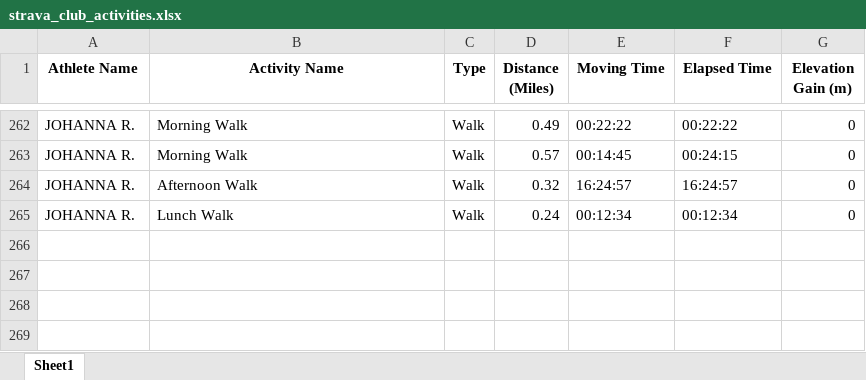
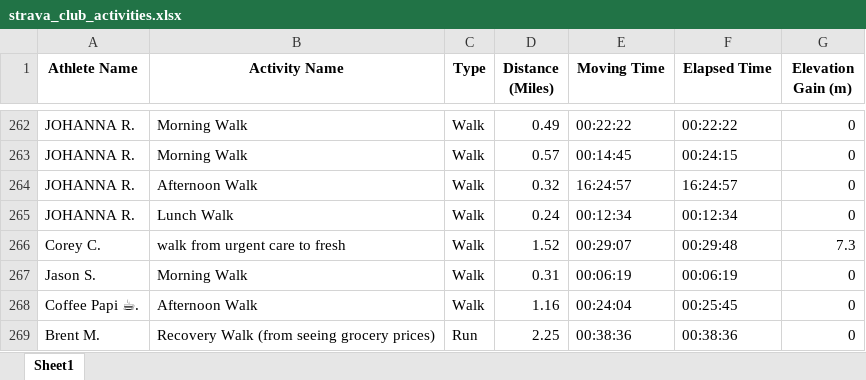
Before and after one commit to aiteam5-hub/TeamDistanceChallenge, an Excel workbook: strava_club_activities.xlsx, sheet Sheet1, drawn as a sheet; only a part is shown, gaps mark what is left out; values as stored, in another font and other column widths than the file's, no borders; the diff names each change by its address in the sheet, - before the commit and + after, or states it on an @@ line.

```diff
--- a/strava_club_activities.xlsx (sheet Sheet1)
+++ b/strava_club_activities.xlsx (sheet Sheet1)
+row 266: Corey C. | walk from urgent care to fresh | Walk | 1.52 | 00:29:07 | 00:29:48 | 7.3
+row 267: Jason S. | Morning Walk | Walk | 0.31 | 00:06:19 | 00:06:19 | 0
+row 268: Coffee Papi ☕. | Afternoon Walk | Walk | 1.16 | 00:24:04 | 00:25:45 | 0
+row 269: Brent M. | Recovery Walk (from seeing grocery prices) | Run | 2.25 | 00:38:36 | 00:38:36 | 0
```
Also changed, not shown: 1 other file.
